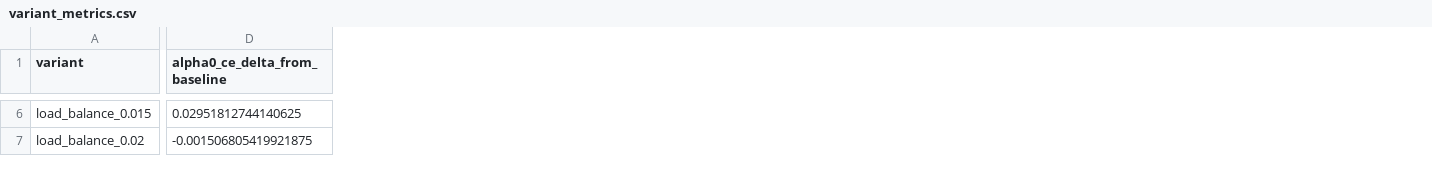
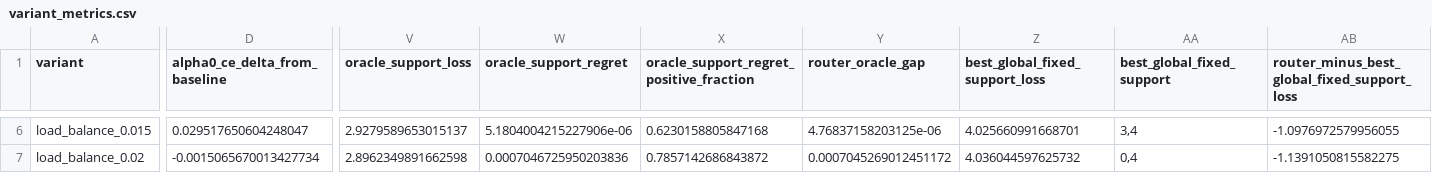
Before and after one commit to bgoertzel-sing/relaleap, a CSV file: results/audits/token_larger_support_wide_promoted_default_dead_column_probe_low_weight_bracket_seed2/variant_metrics.csv, drawn as a sheet; only a part is shown, gaps mark what is left out; the diff covers the shown part only; the diff names each change by its address in the sheet, - before the commit and + after, or states it on an @@ line.

Commit message:
Add dead-column oracle support regret

```diff
--- a/results/audits/token_larger_support_wide_promoted_default_dead_column_probe_low_weight_bracket_seed2/variant_metrics.csv
+++ b/results/audits/token_larger_support_wide_promoted_default_dead_column_probe_low_weight_bracket_seed2/variant_metrics.csv
+column V (oracle_support_loss), rows 6-7: 2.9279589653015137 | 2.8962349891662598
+column W (oracle_support_regret), rows 6-7: 5.1804004215227906e-06 | 0.0007046725950203836
+column X, row 1: oracle_support_regret_positive_fraction; rows 6-7: 0.6230158805847168 | 0.7857142686843872
+column Y (router_oracle_gap), rows 6-7: 4.76837158203125e-06 | 0.0007045269012451172
+column Z (best_global_fixed_support_loss), rows 6-7: 4.025660991668701 | 4.036044597625732
+column AA (best_global_fixed_support), rows 6-7: 3,4 | 0,4
+column AB, row 1: router_minus_best_global_fixed_support_loss; rows 6-7: -1.0976972579956055 | -1.1391050815582275
-D6 (alpha0_ce_delta_from_baseline): 0.02951812744140625
+D6 (alpha0_ce_delta_from_baseline): 0.029517650604248047
-D7 (alpha0_ce_delta_from_baseline): -0.001506805419921875
+D7 (alpha0_ce_delta_from_baseline): -0.0015065670013427734
```
Also changed, not shown: 74 edited cells elsewhere in this file, results/audits/token_larger_support_wide_promoted_default_dead_column_probe_low_weight_bracket/variant_metrics.csv, 7 other files.
